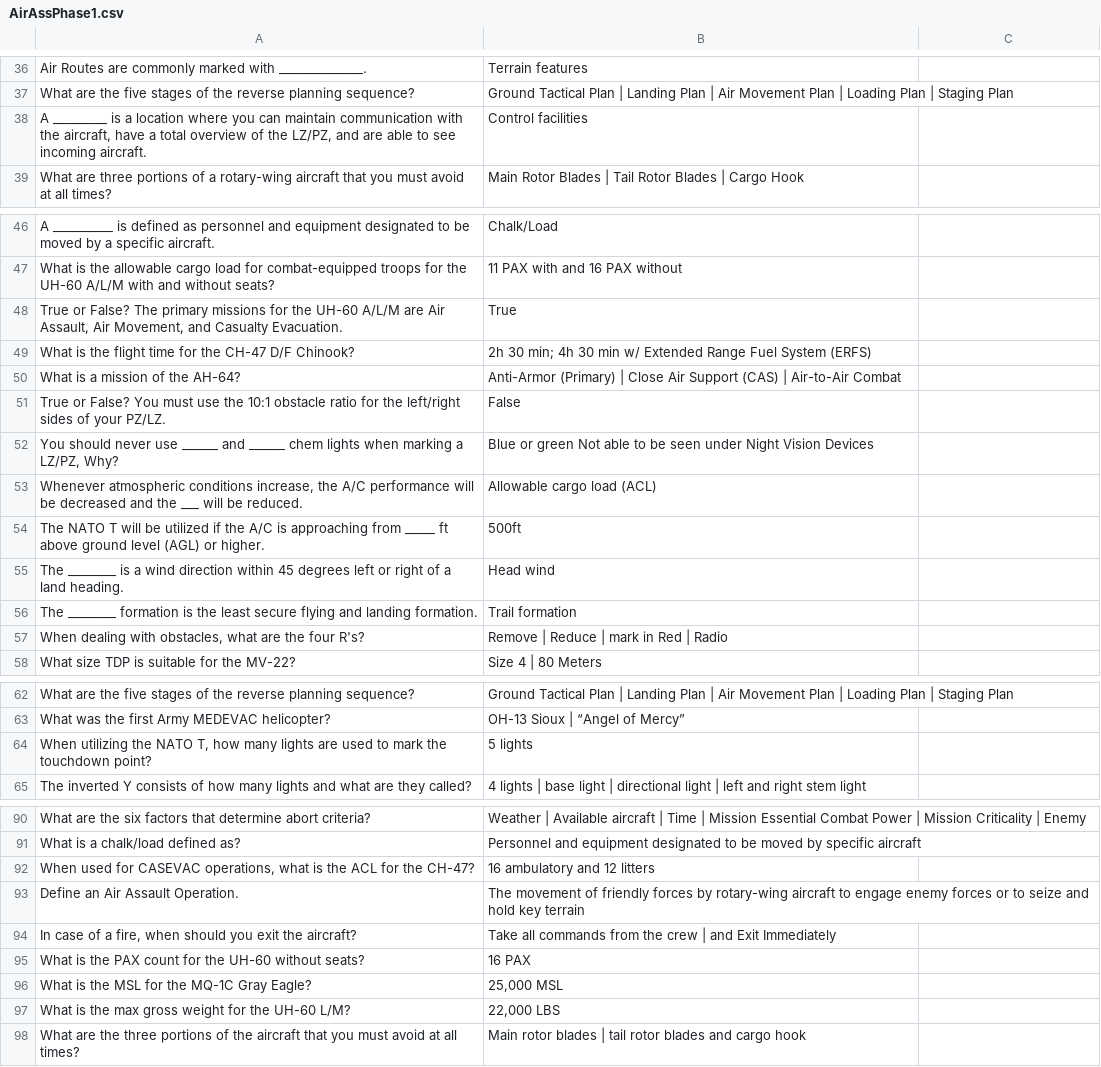
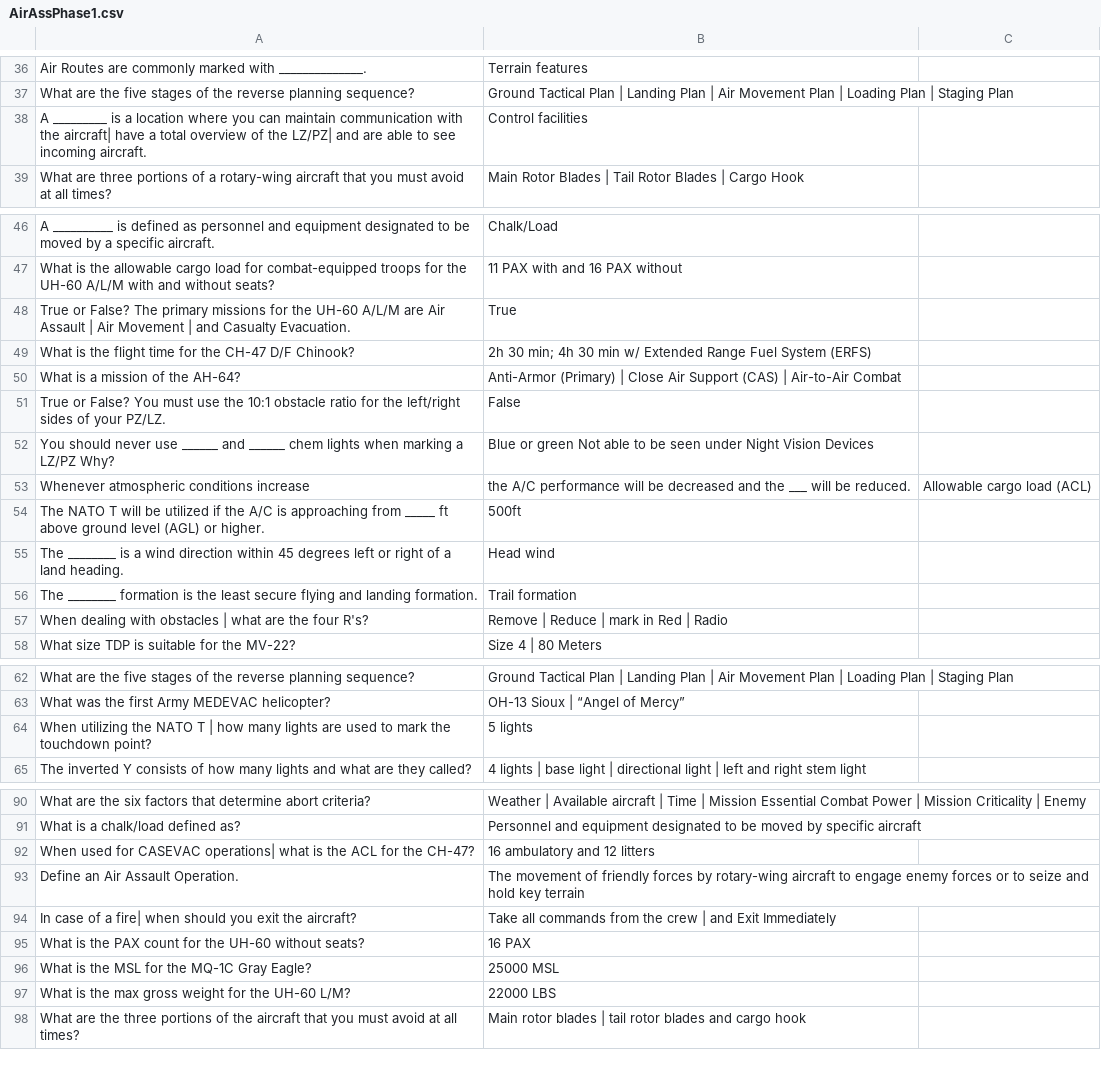
Before and after one commit to Turtlefud12/brain-food, a CSV file: decks/AirAssPhase1.csv, drawn as a sheet; only a part is shown, gaps mark what is left out; the diff covers the shown part only.

Commit message:
Update CSV formatting for questions and answers

```diff
--- a/decks/AirAssPhase1.csv
+++ b/decks/AirAssPhase1.csv
@@ -37,3 +37,3 @@ Air Routes are commonly marked with ______________.,Terrain features
 What are the five stages of the reverse planning sequence?,Ground Tactical Plan | Landing Plan | Air Movement Plan | Loading Plan | Staging Plan
-"A _________ is a location where you can maintain communication with the aircraft, have a total overview of the LZ/PZ, and are able to see incoming aircraft.",Control facilities
+A _________ is a location where you can maintain communication with the aircraft| have a total overview of the LZ/PZ| and are able to see incoming aircraft.,Control facilities
 What are three portions of a rotary-wing aircraft that you must avoid at all times?,Main Rotor Blades | Tail Rotor Blades | Cargo Hook
@@ -47,3 +47,3 @@ A __________ is defined as personnel and equipment designated to be moved by a s
 What is the allowable cargo load for combat-equipped troops for the UH-60 A/L/M with and without seats?,11 PAX with and 16 PAX without
-"True or False? The primary missions for the UH-60 A/L/M are Air Assault, Air Movement, and Casualty Evacuation.",True
+True or False? The primary missions for the UH-60 A/L/M are Air Assault | Air Movement | and Casualty Evacuation.,True
 What is the flight time for the CH-47 D/F Chinook?,2h 30 min; 4h 30 min w/ Extended Range Fuel System (ERFS)
@@ -51,4 +51,4 @@ What is a mission of the AH-64?,Anti-Armor (Primary) | Close Air Support (CAS) |
 True or False? You must use the 10:1 obstacle ratio for the left/right sides of your PZ/LZ.,False
-"You should never use ______ and ______ chem lights when marking a LZ/PZ, Why?",Blue or green Not able to be seen under Night Vision Devices
-"Whenever atmospheric conditions increase, the A/C performance will be decreased and the ___ will be reduced.",Allowable cargo load (ACL)
+You should never use ______ and ______ chem lights when marking a LZ/PZ Why?,Blue or green Not able to be seen under Night Vision Devices
+Whenever atmospheric conditions increase, the A/C performance will be decreased and the ___ will be reduced.,Allowable cargo load (ACL)
 The NATO T will be utilized if the A/C is approaching from _____ ft above ground level (AGL) or higher.,500ft
@@ -56,3 +56,3 @@ The ________ is a wind direction within 45 degrees left or right of a land headi
 The ________ formation is the least secure flying and landing formation.,Trail formation
-"When dealing with obstacles, what are the four R's?",Remove | Reduce | mark in Red | Radio
+When dealing with obstacles | what are the four R's?,Remove | Reduce | mark in Red | Radio
 What size TDP is suitable for the MV-22?,Size 4 | 80 Meters
@@ -63,3 +63,3 @@ What are the five stages of the reverse planning sequence?,Ground Tactical Plan
 What was the first Army MEDEVAC helicopter?,OH-13 Sioux | “Angel of Mercy”
-"When utilizing the NATO T, how many lights are used to mark the touchdown point?",5 lights
+When utilizing the NATO T | how many lights are used to mark the touchdown point?,5 lights
 The inverted Y consists of how many lights and what are they called?,4 lights | base light | directional light | left and right stem light
@@ -91,8 +91,8 @@ What are the six factors that determine abort criteria?,Weather | Available airc
 What is a chalk/load defined as?,Personnel and equipment designated to be moved by specific aircraft
-"When used for CASEVAC operations, what is the ACL for the CH-47?",16 ambulatory and 12 litters
+When used for CASEVAC operations| what is the ACL for the CH-47?,16 ambulatory and 12 litters
 Define an Air Assault Operation.,The movement of friendly forces by rotary-wing aircraft to engage enemy forces or to seize and hold key terrain
-"In case of a fire, when should you exit the aircraft?",Take all commands from the crew | and Exit Immediately
+In case of a fire| when should you exit the aircraft?,Take all commands from the crew | and Exit Immediately
 What is the PAX count for the UH-60 without seats?,16 PAX
-What is the MSL for the MQ-1C Gray Eagle?,"25,000 MSL"
-What is the max gross weight for the UH-60 L/M?,"22,000 LBS"
+What is the MSL for the MQ-1C Gray Eagle?,25000 MSL
+What is the max gross weight for the UH-60 L/M?,22000 LBS
 What are the three portions of the aircraft that you must avoid at all times?,Main rotor blades | tail rotor blades and cargo hook
```
Also changed, not shown: 2 edited cells elsewhere in this file.
